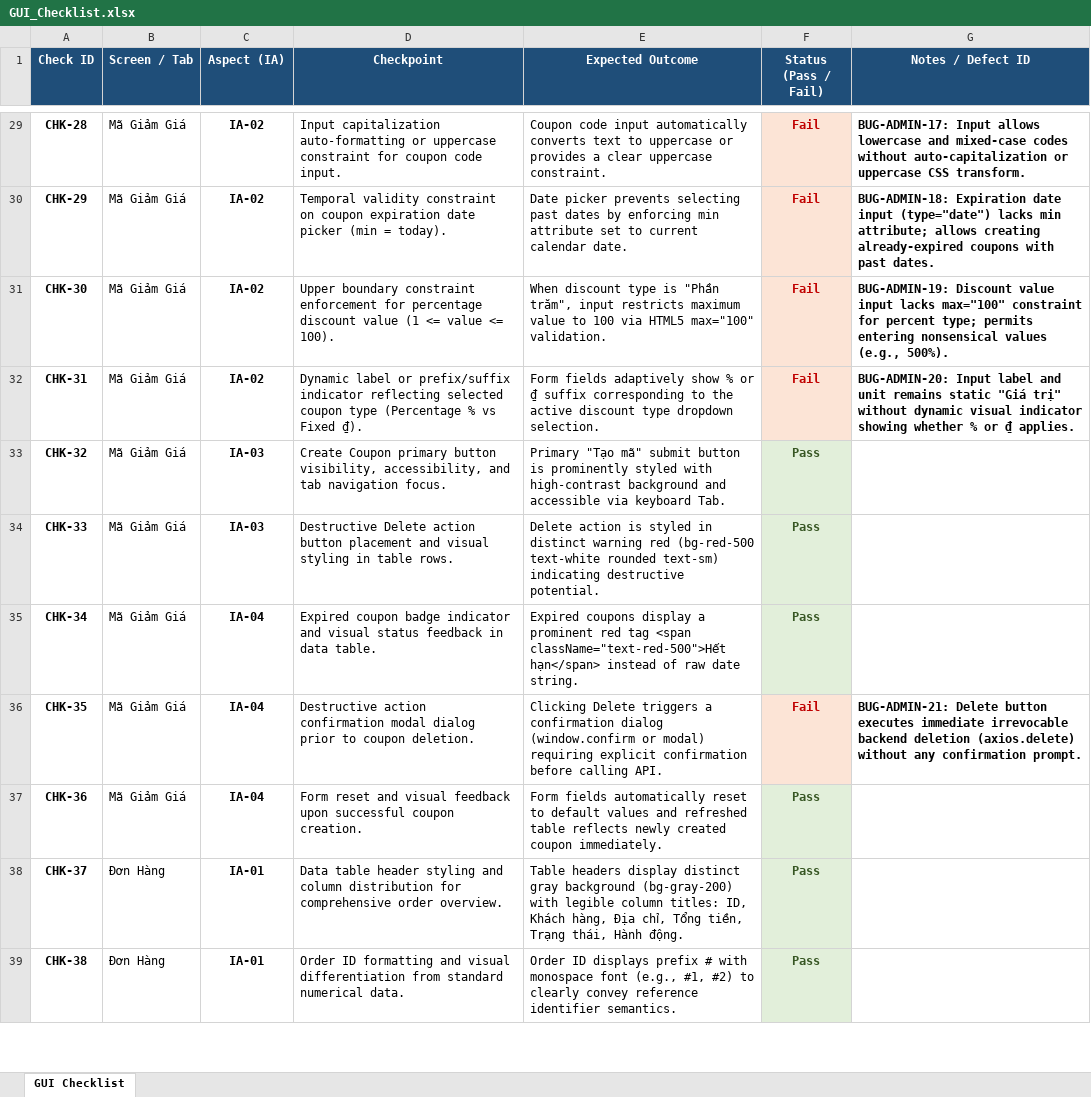
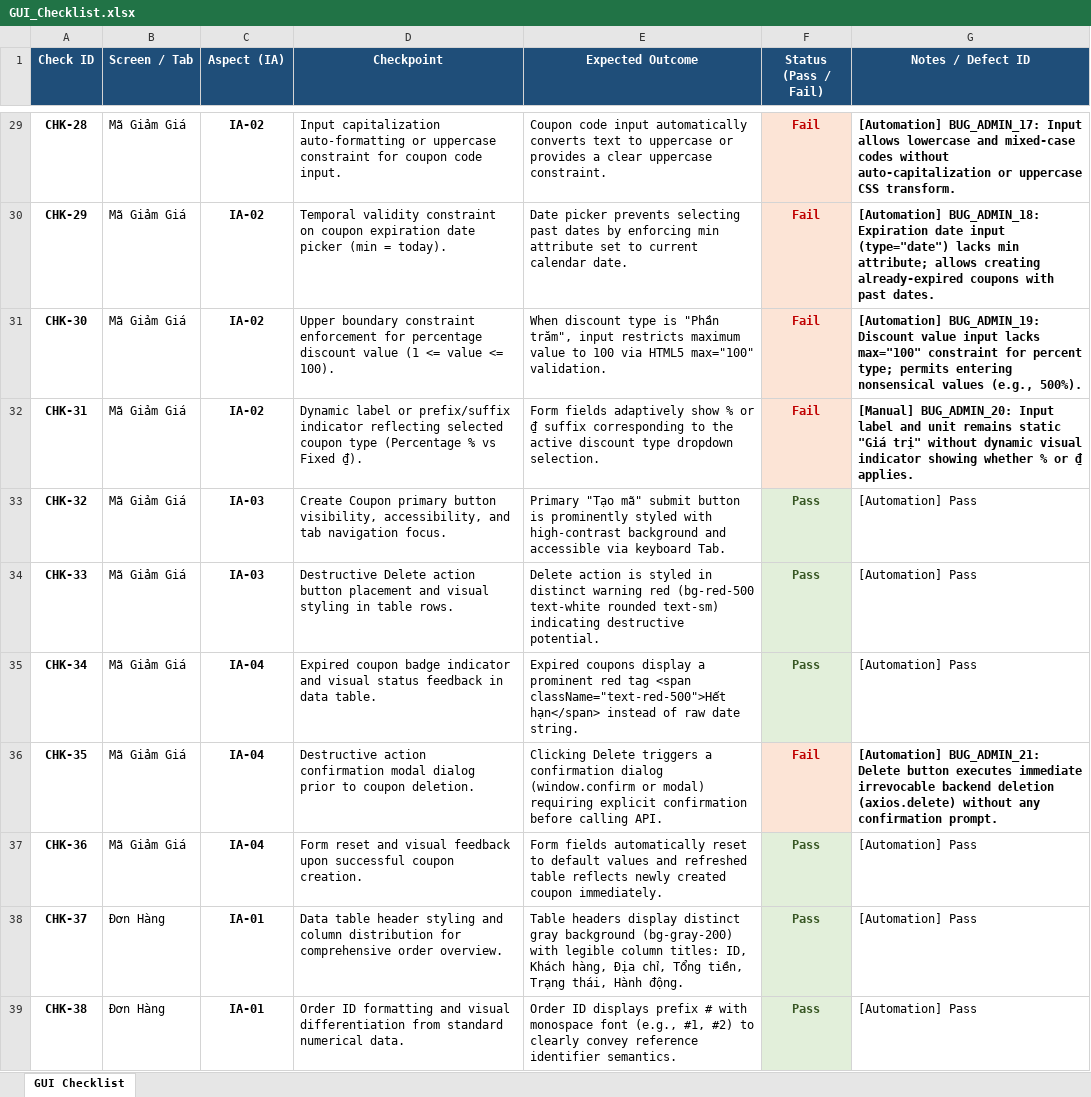
Before and after one commit to Hidebray/Homework-week03-SoftwareTesting, an Excel workbook: checklist/GUI_Checklist.xlsx, sheet GUI Checklist, drawn as a sheet; only a part is shown, gaps mark what is left out; values as stored, in another font and other column widths than the file's, no borders; the diff covers the shown part only; the diff names each change by its address in the sheet, - before the commit and + after, or states it on an @@ line.

Commit message:
docs: finalize task 01 report with deep AI gap analysis and updated 48-item GUI checklist

```diff
--- a/checklist/GUI_Checklist.xlsx (sheet GUI Checklist)
+++ b/checklist/GUI_Checklist.xlsx (sheet GUI Checklist)
-G29 (Notes / Defect ID): BUG-ADMIN-17: Input allows…
+G29 (Notes / Defect ID): [Automation] BUG_ADMIN_17: Input allows…
-G30 (Notes / Defect ID): BUG-ADMIN-18: Expiration date…
+G30 (Notes / Defect ID): [Automation] BUG_ADMIN_18: Expiration date…
-G31 (Notes / Defect ID): BUG-ADMIN-19: Discount value…
+G31 (Notes / Defect ID): [Automation] BUG_ADMIN_19: Discount value…
-G32 (Notes / Defect ID): BUG-ADMIN-20: Input label…
+G32 (Notes / Defect ID): [Manual] BUG_ADMIN_20: Input label…
-G33:G35 (Notes / Defect ID): (empty)
+G33:G35 (Notes / Defect ID): [Automation] Pass
-G36 (Notes / Defect ID): BUG-ADMIN-21: Delete button…
+G36 (Notes / Defect ID): [Automation] BUG_ADMIN_21: Delete button…
-G37:G39 (Notes / Defect ID): (empty)
+G37:G39 (Notes / Defect ID): [Automation] Pass
```
Also changed, not shown: 37 edited cells elsewhere in this sheet, 3 other files.
